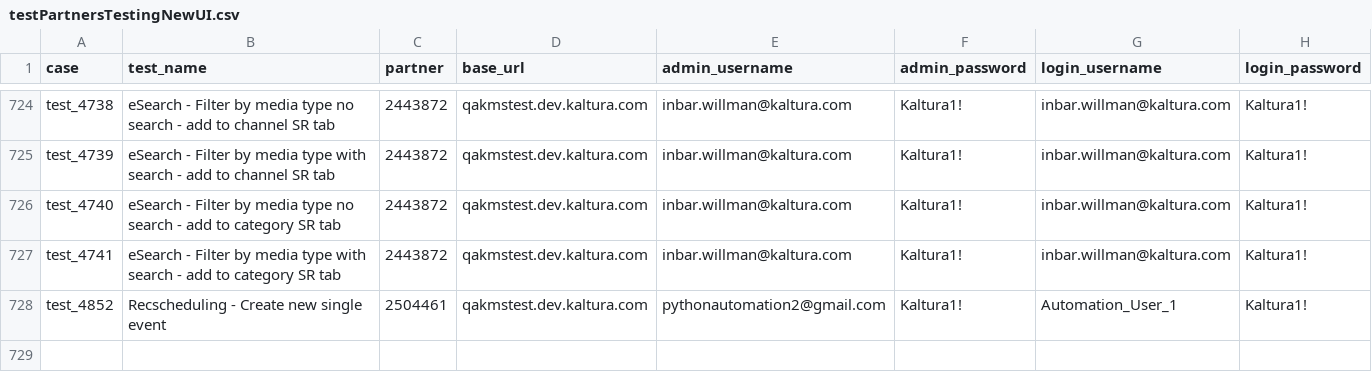
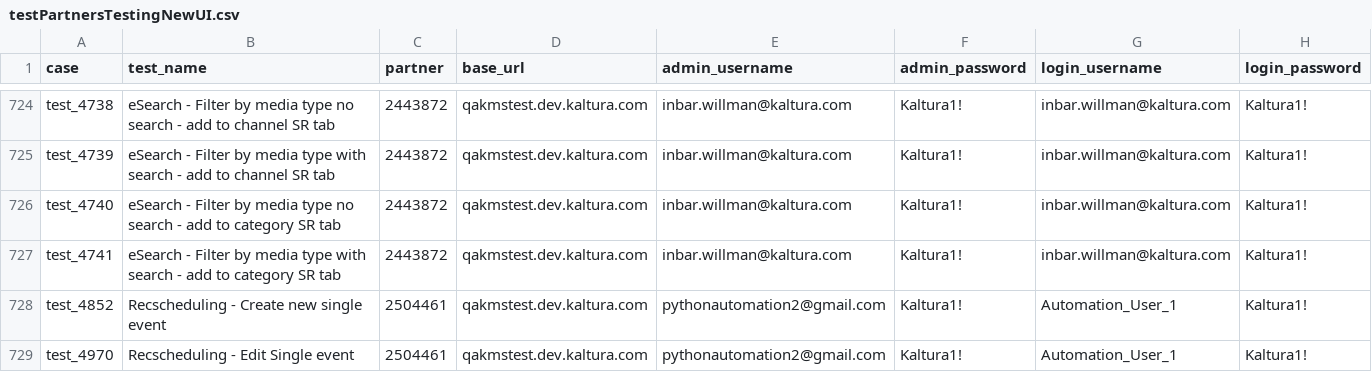
Before and after one commit to NadyaDi/kms-automation, a CSV file: web/ini/testPartnersTestingNewUI.csv, drawn as a sheet; only a part is shown, gaps mark what is left out.

```diff
--- a/web/ini/testPartnersTestingNewUI.csv
+++ b/web/ini/testPartnersTestingNewUI.csv
@@ -728 +728,2 @@ test_4741,eSearch - Filter by media type with search - add to category SR tab,24
 test_4852,Recscheduling - Create new single event,2504461,qakmstest.dev.kaltura.com,pythonautomation2@gmail.com,Kaltura1!,Automation_User_1,Kaltura1!
+test_4970,Recscheduling - Edit Single event,2504461,qakmstest.dev.kaltura.com,pythonautomation2@gmail.com,Kaltura1!,Automation_User_1,Kaltura1!
```
Also changed, not shown: web/ini/testPartnersProdNewUI.csv, web/ini/testSet.csv.
